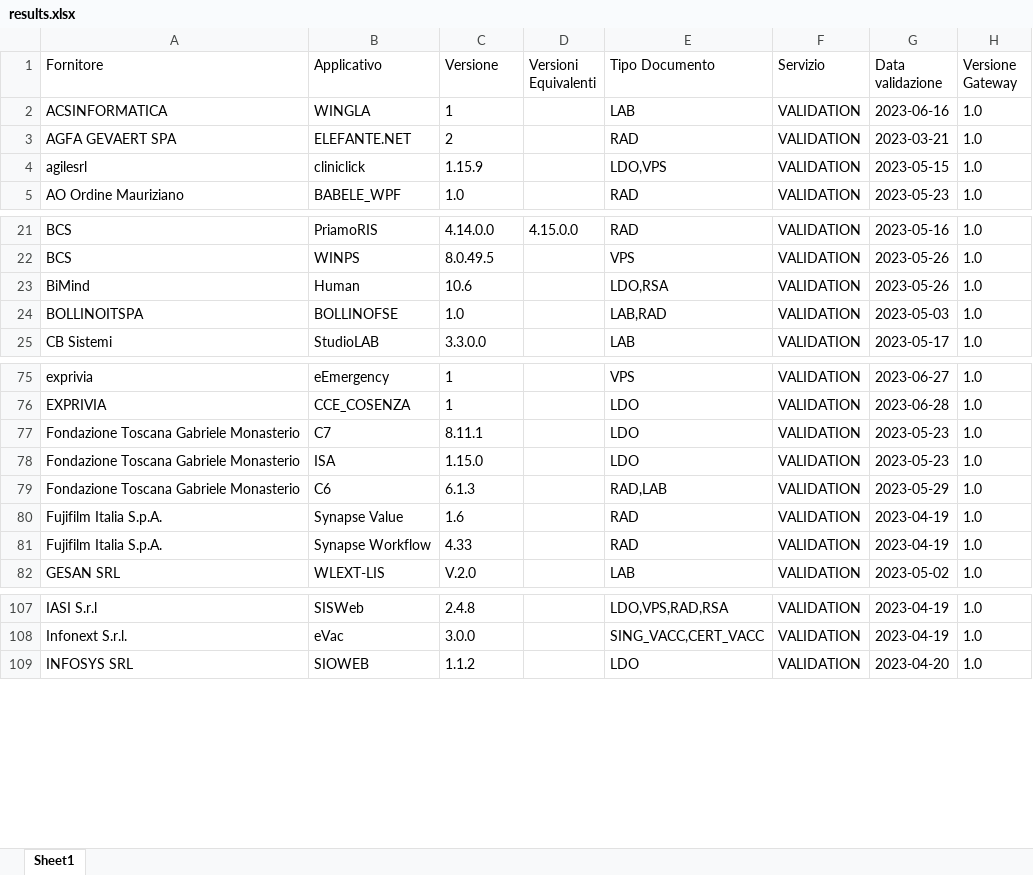
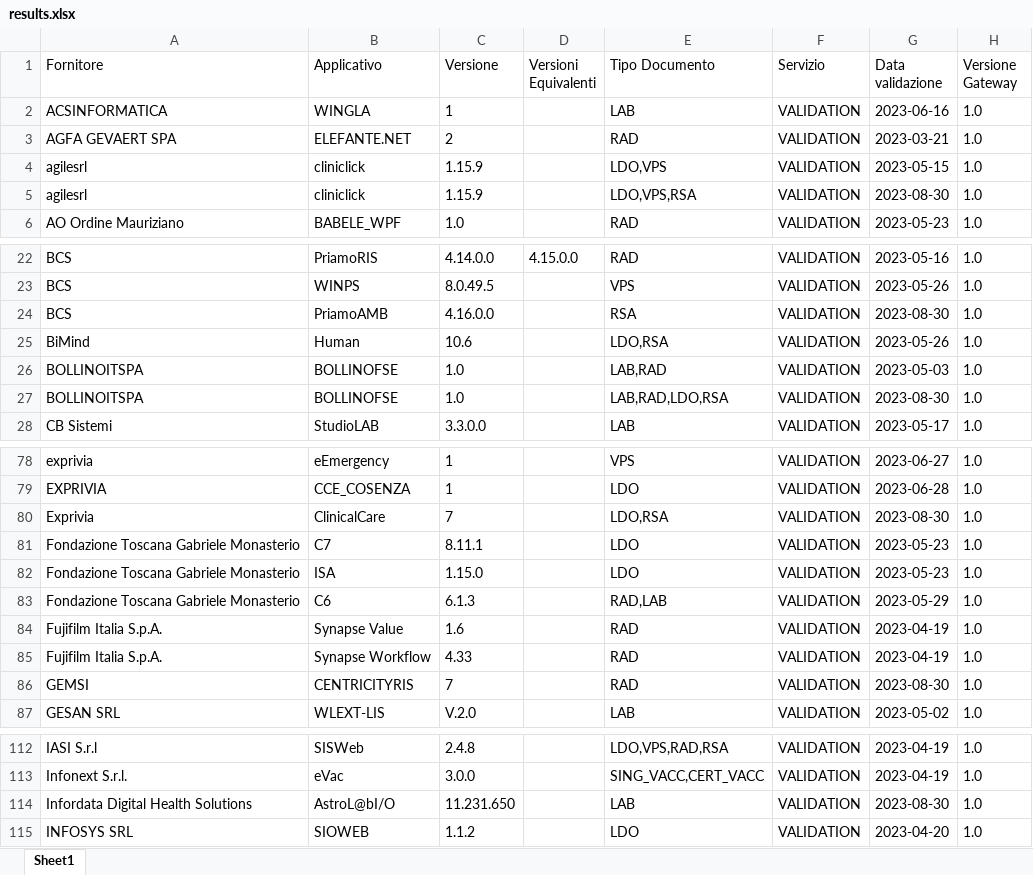
Before and after one commit to ministero-salute/it-fse-accreditati, an Excel workbook: RESULTS/results.xlsx, sheet Sheet1, drawn as a sheet; only a part is shown, gaps mark what is left out; values as stored, in another font and other column widths than the file's, no borders; the diff covers the shown part only; the diff names each change by its address in the sheet, - before the commit and + after, or states it on an @@ line.

```diff
--- a/RESULTS/results.xlsx (sheet Sheet1)
+++ b/RESULTS/results.xlsx (sheet Sheet1)
+row 5: agilesrl | cliniclick | 1.15.9 |  | LDO,VPS,RSA | VALIDATION | 2023-08-30 | 1.0
+row 24: BCS | PriamoAMB | 4.16.0.0 |  | RSA | VALIDATION | 2023-08-30 | 1.0
+row 27: BOLLINOITSPA | BOLLINOFSE | 1.0 |  | LAB,RAD,LDO,RSA | VALIDATION | 2023-08-30 | 1.0
+row 80: Exprivia | ClinicalCare | 7 |  | LDO,RSA | VALIDATION | 2023-08-30 | 1.0
+row 86: GEMSI | CENTRICITYRIS | 7 |  | RAD | VALIDATION | 2023-08-30 | 1.0
+row 114: Infordata Digital Health Solutions | AstroL@bI/O | 11.231.650 |  | LAB | VALIDATION | 2023-08-30 | 1.0
```
Also changed, not shown: 1 added row and 1 edited cell elsewhere in this sheet, 2 other files.
